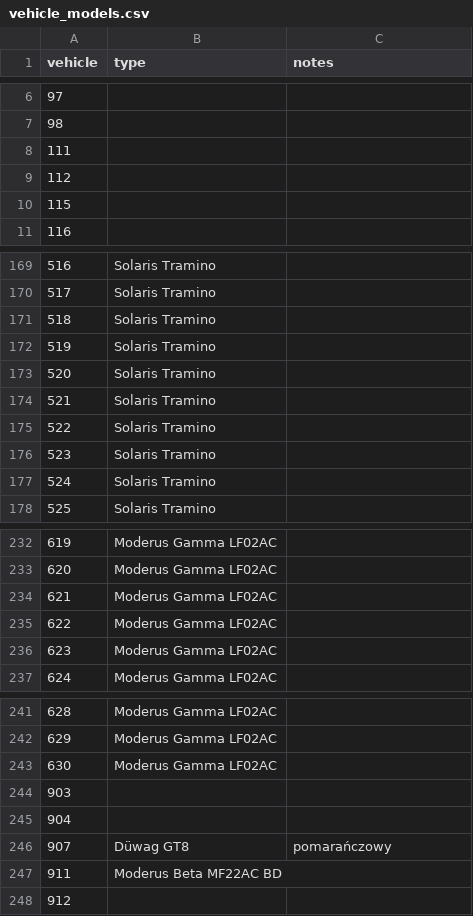
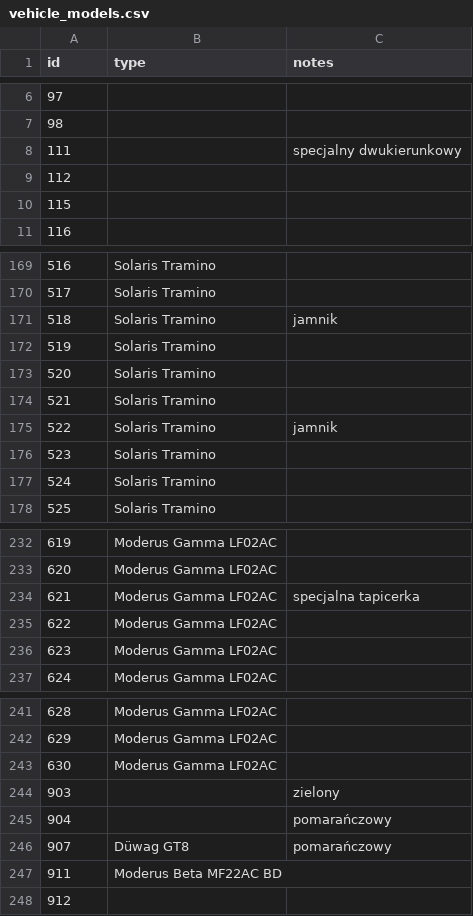
Before and after one commit to WikiDrabinka/tram-tracker, a CSV file: vehicle_models.csv, drawn as a sheet; only a part is shown, gaps mark what is left out; the diff covers the shown part only.

```diff
--- a/vehicle_models.csv
+++ b/vehicle_models.csv
@@ -1 +1 @@
-vehicle,type,notes
+id,type,notes
@@ -7,3 +7,3 @@ vehicle,type,notes
 98,,
-111,,
+111,,specjalny dwukierunkowy
 112,,
@@ -170,3 +170,3 @@ vehicle,type,notes
 517,Solaris Tramino,
-518,Solaris Tramino,
+518,Solaris Tramino,jamnik
 519,Solaris Tramino,
@@ -174,3 +174,3 @@ vehicle,type,notes
 521,Solaris Tramino,
-522,Solaris Tramino,
+522,Solaris Tramino,jamnik
 523,Solaris Tramino,
@@ -233,3 +233,3 @@ vehicle,type,notes
 620,Moderus Gamma LF02AC,
-621,Moderus Gamma LF02AC,
+621,Moderus Gamma LF02AC,specjalna tapicerka
 622,Moderus Gamma LF02AC,
@@ -243,4 +243,4 @@ vehicle,type,notes
 630,Moderus Gamma LF02AC,
-903,,
-904,,
+903,,zielony
+904,,pomarańczowy
 907,Düwag GT8,pomarańczowy
```
Also changed, not shown: 14 edited cells elsewhere in this file.
